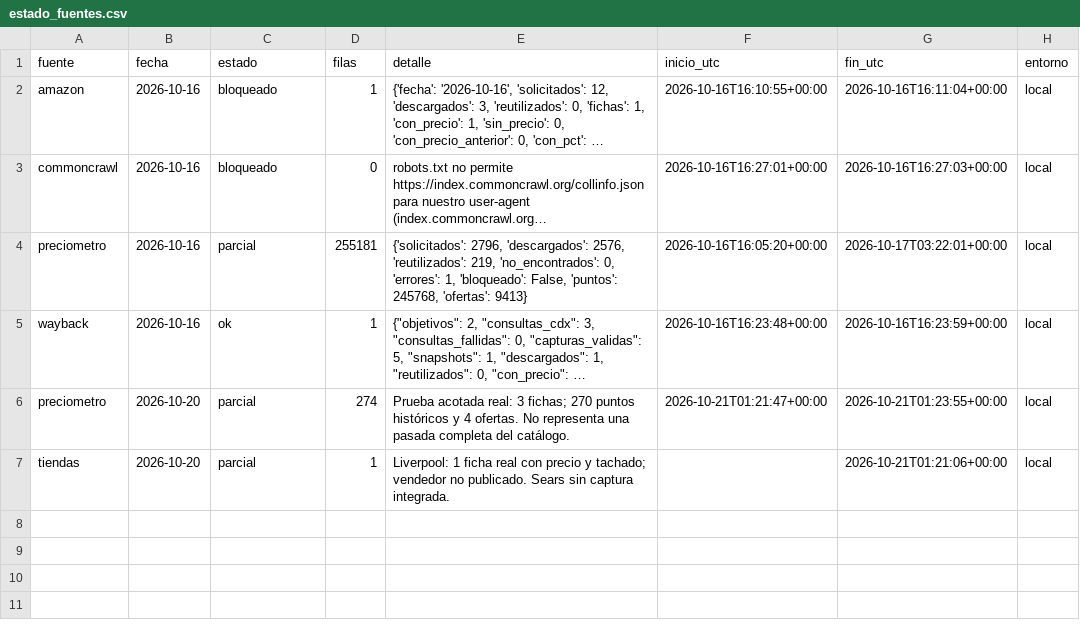
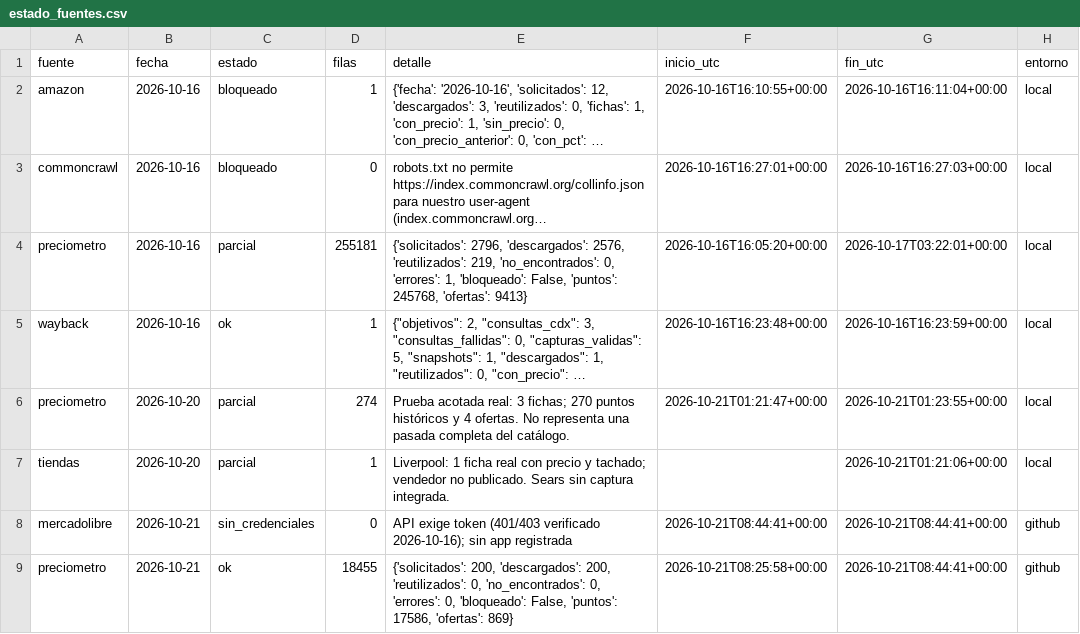
Before and after one commit to d1512pb/sconto-reale-o-falso, a CSV file: data/estado_fuentes.csv, drawn as a sheet; long unchanged cells end in …; the diff names each change by its address in the sheet, - before the commit and + after, or states it on an @@ line.

```diff
--- a/data/estado_fuentes.csv
+++ b/data/estado_fuentes.csv
+row 8: mercadolibre | 2026-10-21 | sin_credenciales | 0 | API exige token (401/403 verificado 2026-10-16); sin app registrada | 2026-10-21T08:44:41+00:00 | 2026-10-21T08:44:41+00:00 | github
+row 9: preciometro | 2026-10-21 | ok | 18455 | {'solicitados': 200, 'descargados': 200, 'reutilizados': 0, 'no_encontrados': 0, 'errores': 0, 'bloqueado': False, 'puntos': 17586, 'ofertas': 869} | 2026-10-21T08:25:58+00:00 | 2026-10-21T08:44:41+00:00 | github
```
Also changed, not shown: reports/registro_de_fuentes_actualizado.csv, 11 other files.
